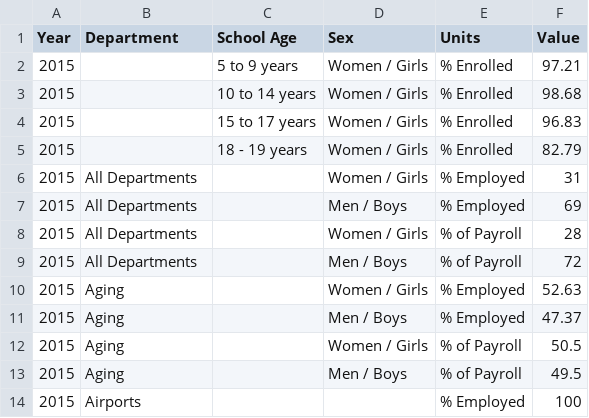
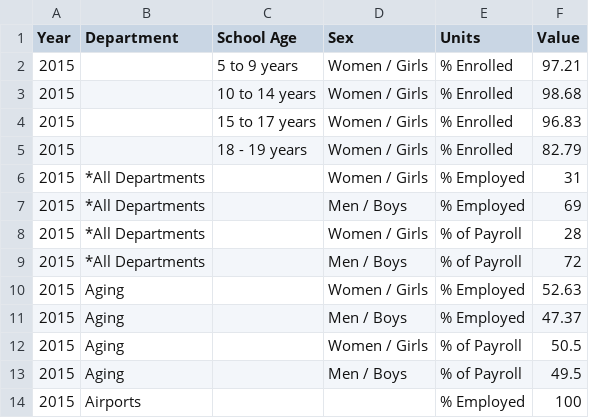
Before and after one commit to CityOfLosAngeles/open-sdg-data-starter, a CSV file: data/indicator_5-1-1.csv, drawn as a sheet; only a part is shown.

Commit message:
Add files via upload

```diff
--- a/data/indicator_5-1-1.csv
+++ b/data/indicator_5-1-1.csv
@@ -5,6 +5,6 @@ Year,Department,School Age,Sex,Units,Value
 2015,,18 - 19 years,Women / Girls,% Enrolled,82.79
-2015,All Departments,,Women / Girls,% Employed,31
-2015,All Departments,,Men / Boys,% Employed,69
-2015,All Departments,,Women / Girls,% of Payroll,28
-2015,All Departments,,Men / Boys,% of Payroll,72
+2015,*All Departments,,Women / Girls,% Employed,31
+2015,*All Departments,,Men / Boys,% Employed,69
+2015,*All Departments,,Women / Girls,% of Payroll,28
+2015,*All Departments,,Men / Boys,% of Payroll,72
 2015,Aging,,Women / Girls,% Employed,52.63
```
